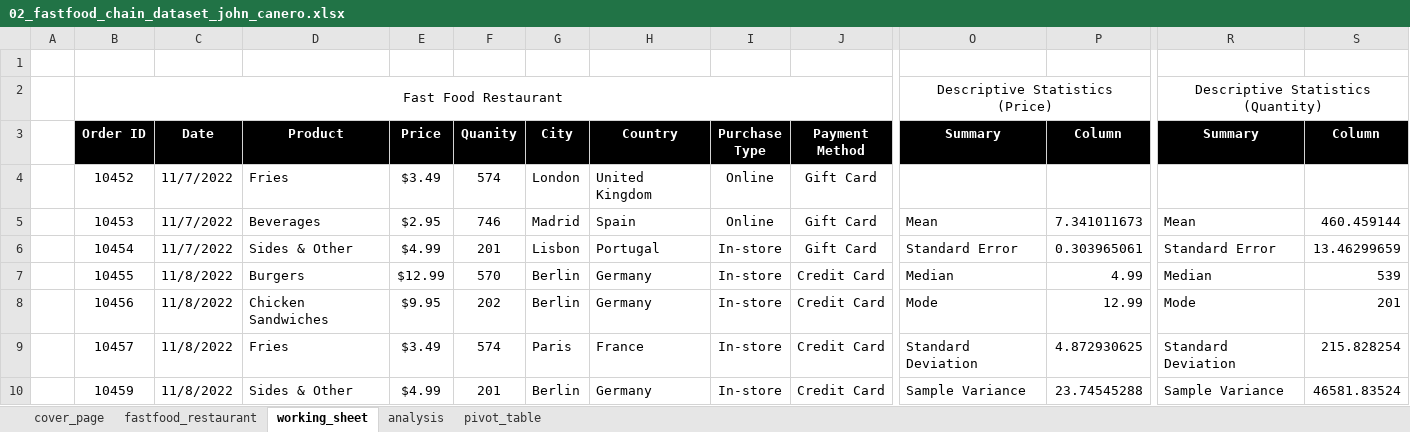
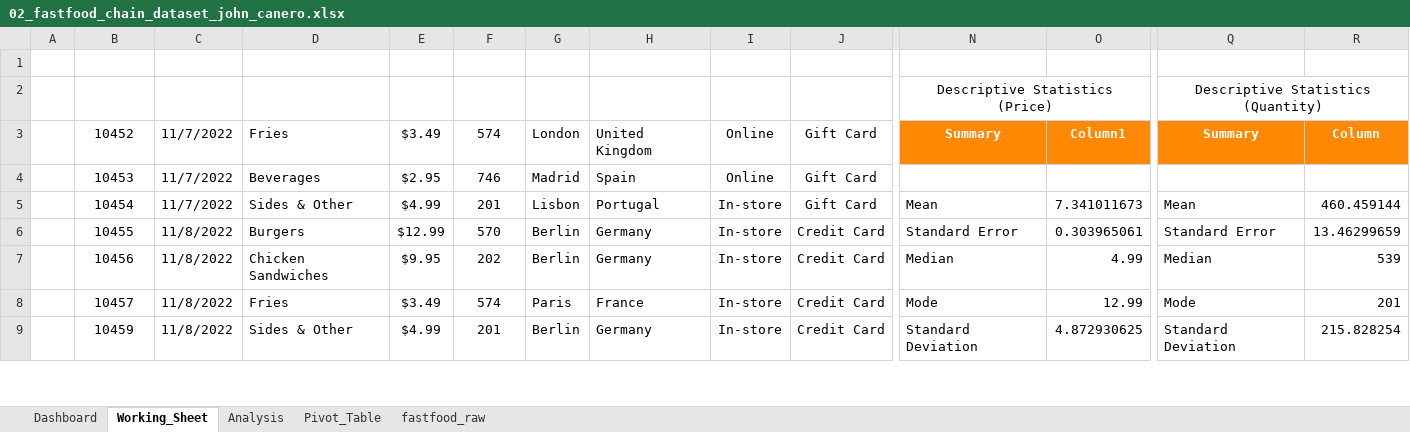
Before and after one commit to johncanero/fastfood_chain_dataset_john_canero, an Excel workbook: 02_fastfood_chain_dataset_john_canero.xlsx, sheet Working_Sheet, drawn as a sheet; only a part is shown, gaps mark what is left out; values as stored, in another font and other column widths than the file's, no borders; charts and pictures and table styles not drawn; removed rows and columns are numbered as before the commit, all else as after; rows hold the shown columns only; the diff covers the shown part only; the diff names each change by its address in the sheet, - before the commit and + after, or states it on an @@ line.

```diff
--- a/02_fastfood_chain_dataset_john_canero.xlsx (sheet Working_Sheet)
+++ b/02_fastfood_chain_dataset_john_canero.xlsx (sheet Working_Sheet)
-sheet tab: cover_page
+sheet tab: Dashboard
-sheet tab: fastfood_restaurant
+sheet tab: fastfood_raw
-sheet tab: working_sheet
+sheet tab: Working_Sheet
-sheet tab: analysis
+sheet tab: Analysis
-sheet tab: pivot_table
+sheet tab: Pivot_Table
@@ sheet tab order changed: Dashboard | Working_Sheet | Analysis | Pivot_Table | fastfood_raw @@
-row 2:  | Fast Food Restaurant |  |  |  |  |  |  |  |  | Descriptive Statistics (Price) |  | Descriptive Statistics (Quantity)
-B2:J2 fill: #000000
+B2:J2 fill: none
-N2: Summary
+N2: Descriptive Statistics (Price)
-N2:O2 fill: #000000
+N2:O2 fill: none
@@ N2 bold: on → off, text colour: #FFFFFF → black @@
+N2:O2 merged
-O2: Column
+O2: (empty)
-Q2: Summary
+Q2: Descriptive Statistics (Quantity)
-Q2:R2 fill: #000000
+Q2:R2 fill: none
@@ Q2 bold: on → off, text colour: #FFFFFF → black @@
+Q2:R2 merged
-R2: Column
+R2: (empty)
-N3 (Descriptive Statistics (Price)): (empty)
+N3 (Descriptive Statistics (Price)): Summary
-N3:O3 fill: none
+N3:O3 fill: #FF8904
-O3: (empty)
+O3: Column1
-Q3: (empty)
+Q3: Summary
-Q3:R3 fill: none
+Q3:R3 fill: #FF8904
-R3: (empty)
+R3: Column
-N4 (Descriptive Statistics (Price)): Mean
+N4 (Descriptive Statistics (Price)): (empty)
-O4: 7.341011673
+O4: (empty)
-Q4: Mean
+Q4: (empty)
-R4: 460.459144
+R4: (empty)
-N5 (Descriptive Statistics (Price)): Standard Error
+N5 (Descriptive Statistics (Price)): Mean
-O5: 0.303965061
+O5: 7.341011673
-Q5: Standard Error
+Q5: Mean
-R5: 13.46299659
+R5: 460.459144
-N6 (Descriptive Statistics (Price)): Median
+N6 (Descriptive Statistics (Price)): Standard Error
-O6: 4.99
+O6: 0.303965061
-Q6: Median
+Q6: Standard Error
-R6: 539
+R6: 13.46299659
-N7 (Descriptive Statistics (Price)): Mode
+N7 (Descriptive Statistics (Price)): Median
-O7: 12.99
+O7: 4.99
-Q7: Mode
+Q7: Median
-R7: 201
+R7: 539
-N8 (Descriptive Statistics (Price)): Standard Deviation
+N8 (Descriptive Statistics (Price)): Mode
-O8: 4.872930625
+O8: 12.99
-Q8: Standard Deviation
+Q8: Mode
-R8: 215.828254
+R8: 201
-N9 (Descriptive Statistics (Price)): Sample Variance
+N9 (Descriptive Statistics (Price)): Standard Deviation
-O9: 23.74545288
+O9: 4.872930625
-Q9: Sample Variance
+Q9: Standard Deviation
-R9: 46581.83524
+R9: 215.828254
```
Also changed, not shown: 1 removed column, 34 edited cells, cell formats and merged cells elsewhere in this sheet, sheet Dashboard, sheet Analysis, sheet Pivot_Table, charts or pictures, 9 other files.
